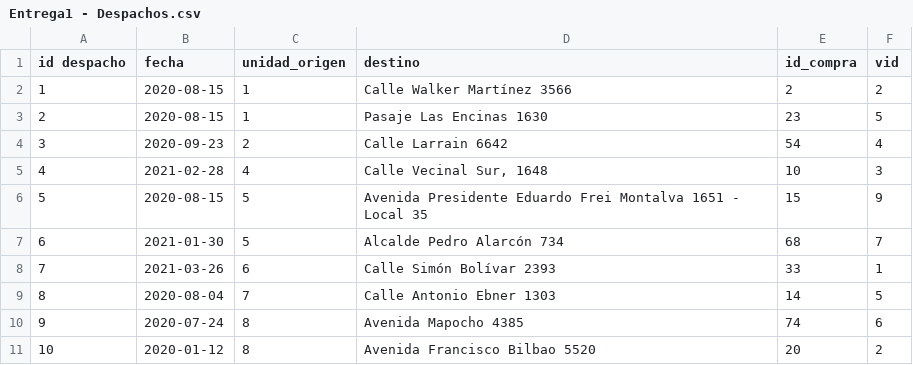
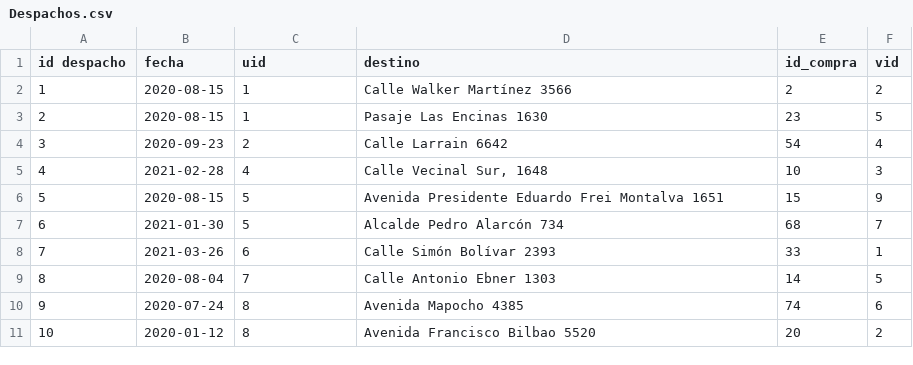
Before and after one commit to kipasten/server-BDD, a CSV file: Entrega1/Tablas/Despachos.csv (was Entrega1/Tablas/Entrega1 - Despachos.csv), drawn as a sheet.

Commit message:
Cambios de las tablas entrega 1

```diff
--- a/Entrega1/Tablas/Entrega1 - Despachos.csv
+++ b/Entrega1/Tablas/Despachos.csv
@@ -1,2 +1,2 @@
-id despacho,fecha,unidad_origen,destino,id_compra,vid
+id despacho,fecha,uid,destino,id_compra,vid
 1,2020-08-15,1,Calle Walker Martínez 3566,2,2
@@ -5,3 +5,3 @@ id despacho,fecha,unidad_origen,destino,id_compra,vid
 4,2021-02-28,4,"Calle Vecinal Sur, 1648",10,3
-5,2020-08-15,5,Avenida Presidente Eduardo Frei Montalva 1651 - Local 35,15,9
+5,2020-08-15,5,Avenida Presidente Eduardo Frei Montalva 1651,15,9
 6,2021-01-30,5,Alcalde Pedro Alarcón 734,68,7
```
Also changed, not shown: 22 other files.
